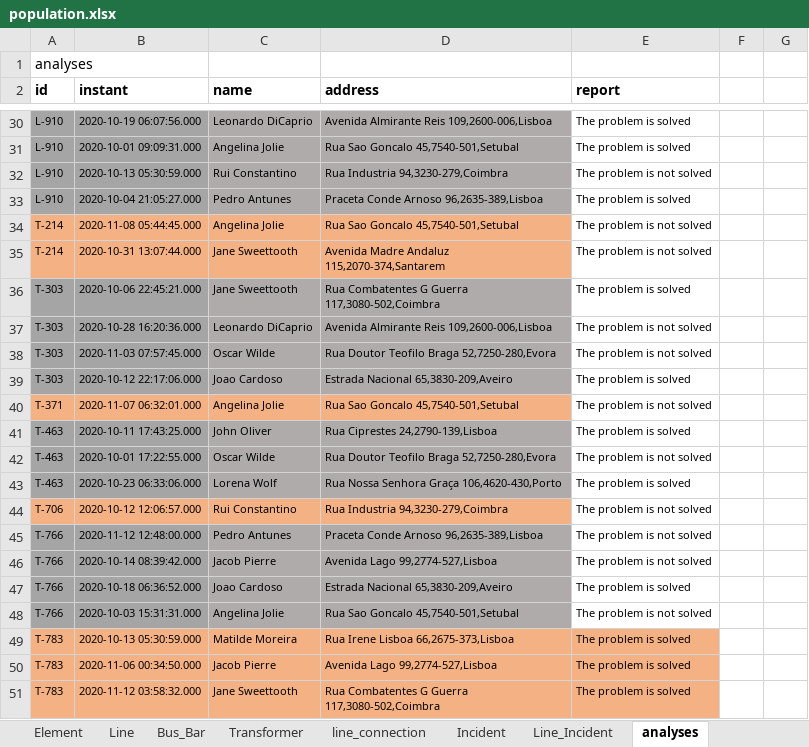
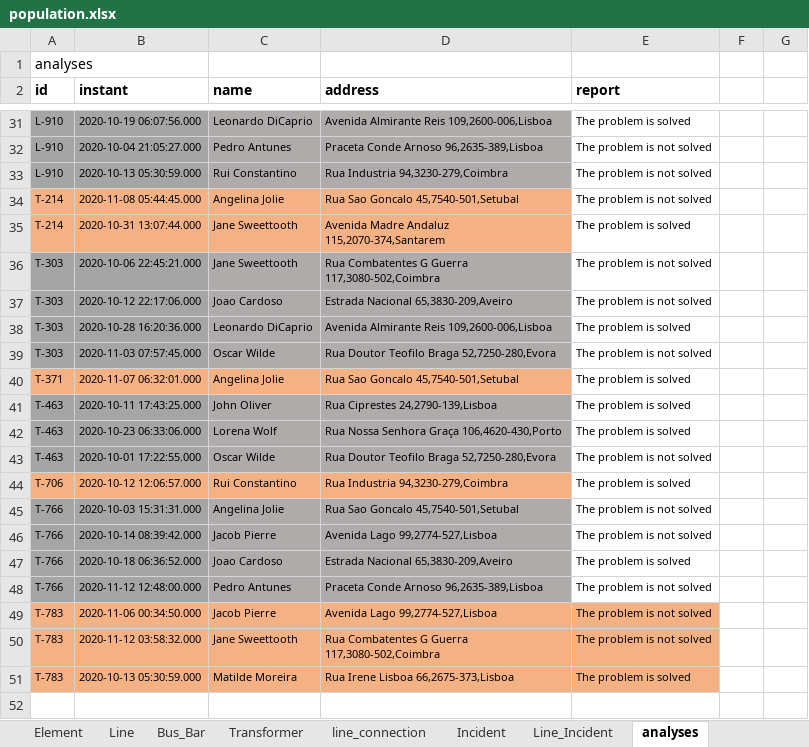
Before and after one commit to MatildeMoreira/SIBD, an Excel workbook: Parte 2/population.xlsx, sheet analyses, drawn as a sheet; only a part is shown, gaps mark what is left out; values as stored, in another font and other column widths than the file's, no borders; removed rows and columns are numbered as before the commit, all else as after; the diff covers the shown part only; the diff names each change by its address in the sheet, - before the commit and + after, or states it on an @@ line.

```diff
--- a/Parte 2/population.xlsx (sheet analyses)
+++ b/Parte 2/population.xlsx (sheet analyses)
-B32 (instant): 2020-10-01 09:09:31.000
+B32 (instant): 2020-10-04 21:05:27.000
-C32 (name): Angelina Jolie
+C32 (name): Pedro Antunes
-D32 (address): Rua Sao Goncalo 45,7540-501,Setubal
+D32 (address): Praceta Conde Arnoso 96,2635-389,Lisboa
-E32 (report): The problem is solved
+E32 (report): The problem is not solved
-row 33: L-910 | 2020-10-04 21:05:27.000 | Pedro Antunes | Praceta Conde Arnoso 96,2635-389,Lisboa | The problem is solved
-E35 (report): The problem is not solved
+E35 (report): The problem is solved
-E36 (report): The problem is solved
+E36 (report): The problem is not solved
+row 37: T-303 | 2020-10-12 22:17:06.000 | Joao Cardoso | Estrada Nacional 65,3830-209,Aveiro | The problem is not solved
-E38 (report): The problem is not solved
+E38 (report): The problem is solved
-row 39: T-303 | 2020-10-12 22:17:06.000 | Joao Cardoso | Estrada Nacional 65,3830-209,Aveiro | The problem is solved
-E40 (report): The problem is not solved
+E40 (report): The problem is solved
@@ row 43 moved to row 42: T-463 @@
-E44 (report): The problem is not solved
+E44 (report): The problem is solved
@@ row 48 moved to row 45: T-766 @@
@@ row 45 moved to row 48: T-766 @@
+row 49: T-783 | 2020-11-06 00:34:50.000 | Jacob Pierre | Avenida Lago 99,2774-527,Lisboa | The problem is not solved
+row 50: T-783 | 2020-11-12 03:58:32.000 | Jane Sweettooth | Rua Combatentes G Guerra 117,3080-502,Coimbra | The problem is not solved
-row 50: T-783 | 2020-11-06 00:34:50.000 | Jacob Pierre | Avenida Lago 99,2774-527,Lisboa | The problem is solved
-row 51: T-783 | 2020-11-12 03:58:32.000 | Jane Sweettooth | Rua Combatentes G Guerra 117,3080-502,Coimbra | The problem is solved
```
Also changed, not shown: 8 added rows, 7 removed rows, 1 moved row and 6 edited cells elsewhere in this sheet, sheet Transformer, 2 other files.
